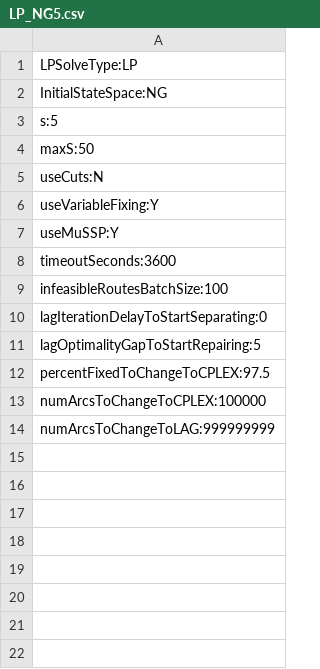
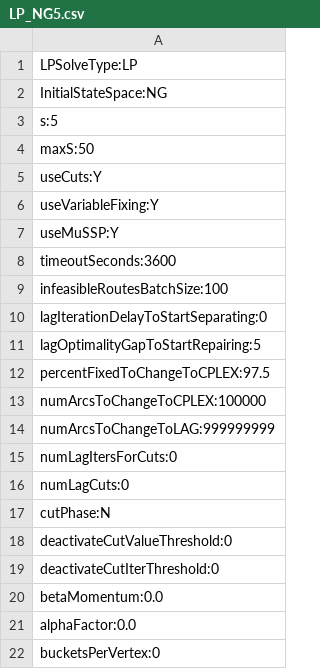
Before and after one commit to amkarahalios/dd_vrptw, a CSV file: param_files/LP_NG5.csv, drawn as a sheet.

```diff
--- a/param_files/LP_NG5.csv
+++ b/param_files/LP_NG5.csv
@@ -4,3 +4,3 @@ s:5
 maxS:50
-useCuts:N
+useCuts:Y
 useVariableFixing:Y
@@ -14 +14,9 @@ numArcsToChangeToCPLEX:100000
 numArcsToChangeToLAG:999999999
+numLagItersForCuts:0
+numLagCuts:0
+cutPhase:N
+deactivateCutValueThreshold:0
+deactivateCutIterThreshold:0
+betaMomentum:0.0
+alphaFactor:0.0
+bucketsPerVertex:0
```
Also changed, not shown: param_files/LAG_NG2_src.csv, 5 other files.
